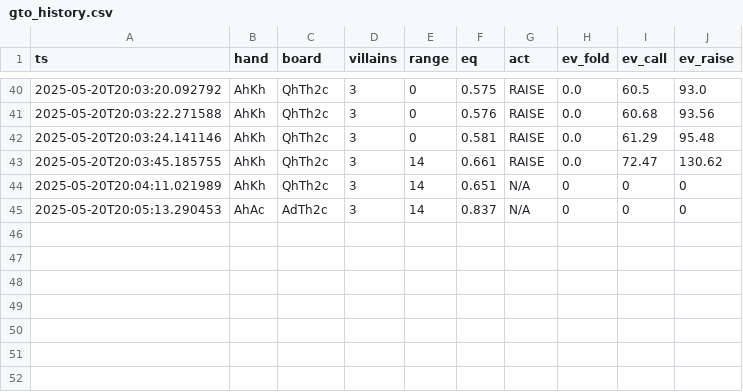
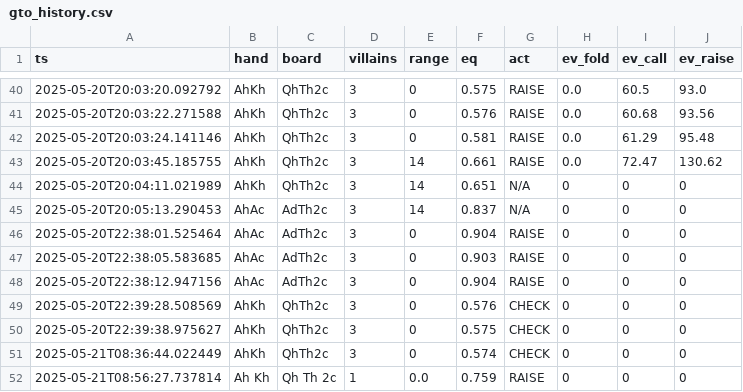
Before and after one commit to sol5000/gto, a CSV file: gto_history.csv, drawn as a sheet; only a part is shown, gaps mark what is left out.

Commit message:
//

```diff
--- a/gto_history.csv
+++ b/gto_history.csv
@@ -45 +45,8 @@ ts,hand,board,villains,range,eq,act,ev_fold,ev_call,ev_raise
 2025-05-20T20:05:13.290453,AhAc,AdTh2c,3,14,0.837,N/A,0,0,0
+2025-05-20T22:38:01.525464,AhAc,AdTh2c,3,0,0.904,RAISE,0,0,0
+2025-05-20T22:38:05.583685,AhAc,AdTh2c,3,0,0.903,RAISE,0,0,0
+2025-05-20T22:38:12.947156,AhAc,AdTh2c,3,0,0.904,RAISE,0,0,0
+2025-05-20T22:39:28.508569,AhKh,QhTh2c,3,0,0.576,CHECK,0,0,0
+2025-05-20T22:39:38.975627,AhKh,QhTh2c,3,0,0.575,CHECK,0,0,0
+2025-05-21T08:36:44.022449,AhKh,QhTh2c,3,0,0.574,CHECK,0,0,0
+2025-05-21T08:56:27.737814,Ah Kh,Qh Th 2c,1,0.0,0.759,RAISE,0,0,0
```
